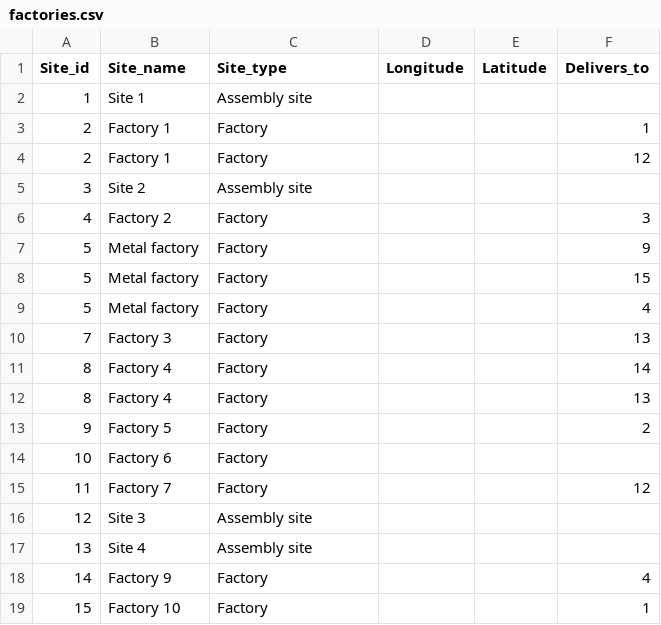
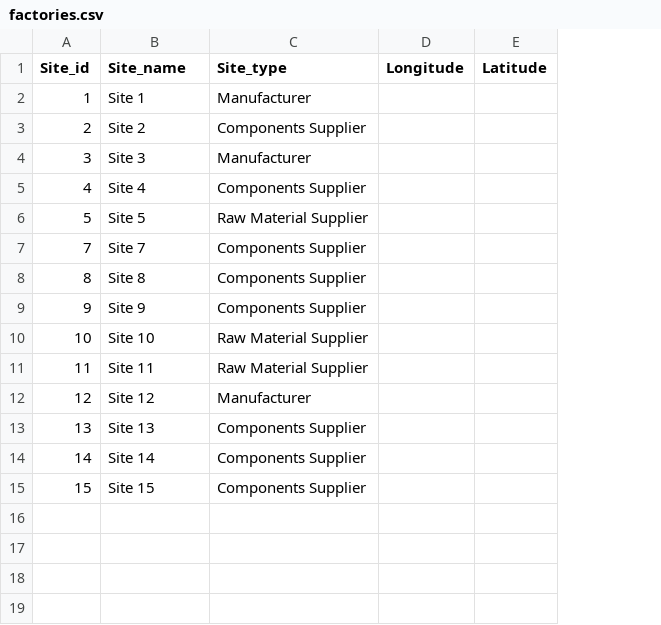
Before and after one commit to kkolodziejska/GRAPHS, a CSV file: 03_supply_chain/_data/factories.csv, drawn as a sheet; removed rows and columns are numbered as before the commit, all else as after; the diff names each change by its address in the sheet, - before the commit and + after, or states it on an @@ line.

Commit message:
corrected data

```diff
--- a/03_supply_chain/_data/factories.csv
+++ b/03_supply_chain/_data/factories.csv
-column F (Delivers_to), row 3: 1; rows 6-7: 3 | 9; rows 10-11: 13 | 14; rows 13-19: 2 |  | 12 |  |  | 4 | 1
-C2 (Site_type): Assembly site
+C2 (Site_type): Manufacturer
-B3 (Site_name): Factory 1
+B3 (Site_name): Site 2
-C3 (Site_type): Factory
+C3 (Site_type): Components Supplier
-row 4: 2 | Factory 1 | Factory |  |  | 12
-B4 (Site_name): Site 2
+B4 (Site_name): Site 3
-C4 (Site_type): Assembly site
+C4 (Site_type): Manufacturer
-B5 (Site_name): Factory 2
+B5 (Site_name): Site 4
-C5 (Site_type): Factory
+C5 (Site_type): Components Supplier
-B6 (Site_name): Metal factory
+B6 (Site_name): Site 5
-C6 (Site_type): Factory
+C6 (Site_type): Raw Material Supplier
-row 8: 5 | Metal factory | Factory |  |  | 15
-row 9: 5 | Metal factory | Factory |  |  | 4
-B7 (Site_name): Factory 3
+B7 (Site_name): Site 7
-C7:C8 (Site_type): Factory
+C7:C8 (Site_type): Components Supplier
-B8 (Site_name): Factory 4
+B8 (Site_name): Site 8
-row 12: 8 | Factory 4 | Factory |  |  | 13
-B9 (Site_name): Factory 5
+B9 (Site_name): Site 9
-C9 (Site_type): Factory
+C9 (Site_type): Components Supplier
-B10 (Site_name): Factory 6
+B10 (Site_name): Site 10
-C10:C11 (Site_type): Factory
+C10:C11 (Site_type): Raw Material Supplier
-B11 (Site_name): Factory 7
+B11 (Site_name): Site 11
-B12 (Site_name): Site 3
+B12 (Site_name): Site 12
-C12 (Site_type): Assembly site
+C12 (Site_type): Manufacturer
-B13 (Site_name): Site 4
+B13 (Site_name): Site 13
-C13 (Site_type): Assembly site
+C13 (Site_type): Components Supplier
-B14 (Site_name): Factory 9
+B14 (Site_name): Site 14
-C14:C15 (Site_type): Factory
+C14:C15 (Site_type): Components Supplier
-B15 (Site_name): Factory 10
+B15 (Site_name): Site 15
```
Also changed, not shown: 03_supply_chain/_data/products.csv, 3 other files.
